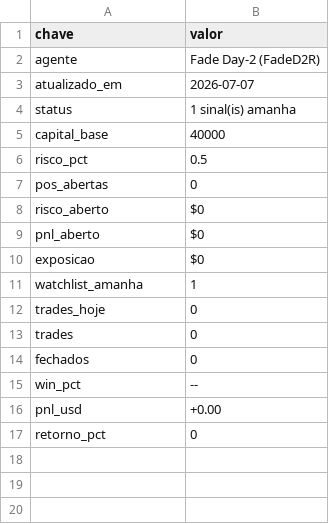
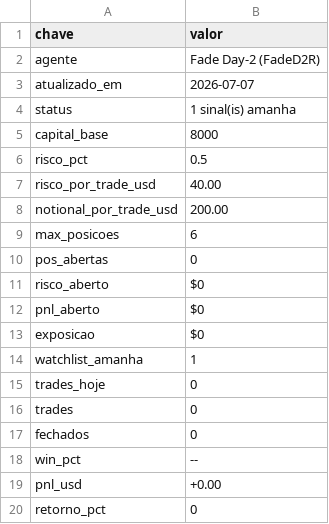
Before and after one commit to vmossini/radar-dashboard, a CSV file: latest_short_agent_metrics.csv, drawn as a sheet.

```diff
--- a/latest_short_agent_metrics.csv
+++ b/latest_short_agent_metrics.csv
@@ -4,4 +4,7 @@ atualizado_em,2026-07-07
 status,1 sinal(is) amanha
-capital_base,40000
+capital_base,8000
 risco_pct,0.5
+risco_por_trade_usd,40.00
+notional_por_trade_usd,200.00
+max_posicoes,6
 pos_abertas,0
```
Also changed, not shown: signal_journal.csv, 2 other files.
